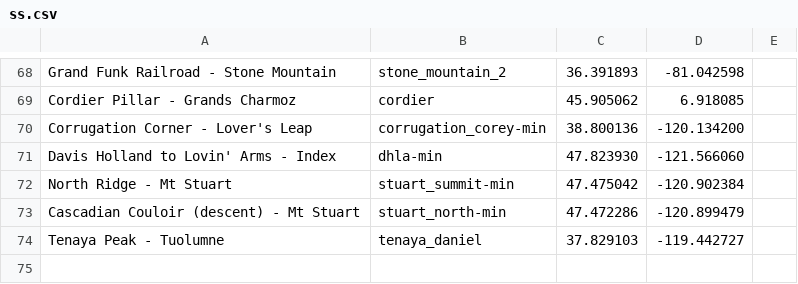
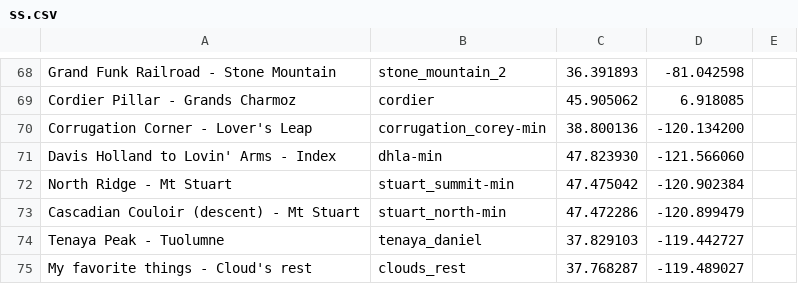
Before and after one commit to dbirman/web, a CSV file: images/ss/ss.csv, drawn as a sheet; only a part is shown, gaps mark what is left out; the diff names each change by its address in the sheet, - before the commit and + after, or states it on an @@ line.

Commit message:
Adding clouds rest

```diff
--- a/images/ss/ss.csv
+++ b/images/ss/ss.csv
+row 75: My favorite things - Cloud's rest | clouds_rest | 37.768287 | -119.489027
```
Also changed, not shown: 5 other files.
